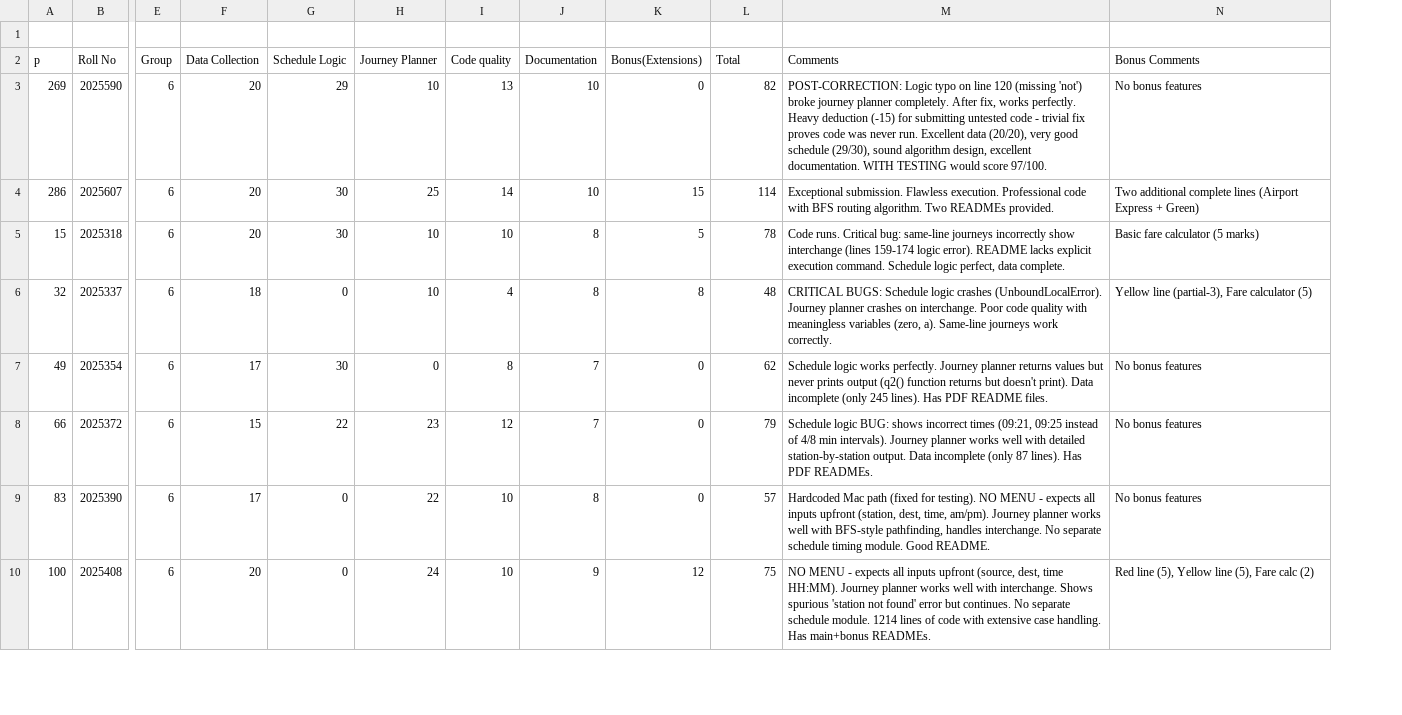
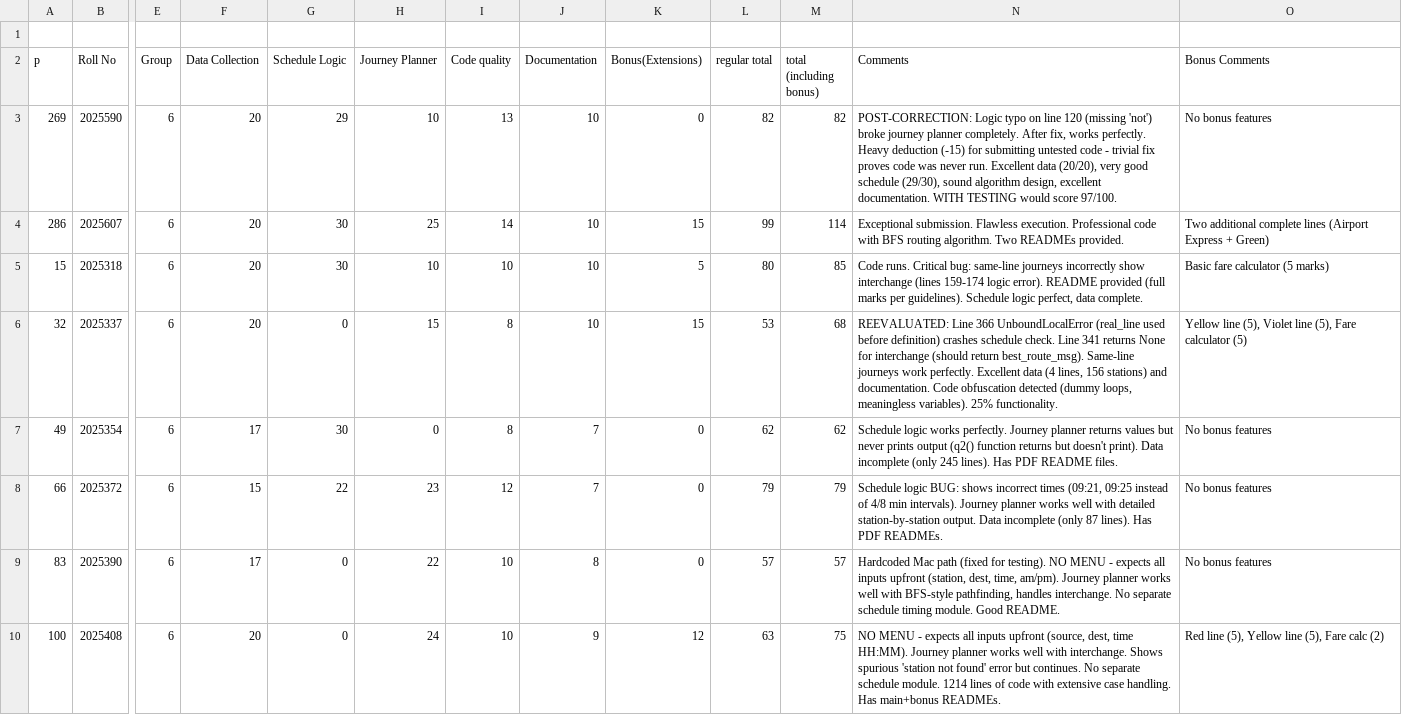
Before and after one commit to ShahnawazDev/ip-project-evaluation, a CSV file: results_all.csv, drawn as a sheet; only a part is shown, gaps mark what is left out; addresses are those after the commit; the diff names each change by its address in the sheet, - before the commit and + after, or states it on an @@ line.

```diff
--- a/results_all.csv
+++ b/results_all.csv
+column L (regular total), rows 3-10: 82 | 99 | 80 | 53 | 62 | 79 | 57 | 63
-M2: Total
+M2: total (including bonus)
-J5:J6 (Documentation): 8
+J5:J6 (Documentation): 10
-M5 (total (including bonus)): 78
+M5 (total (including bonus)): 85
-N5 (Comments): …error). README lacks explicit execution command. Schedule logic…
+N5 (Comments): …error). README provided (full marks per guidelines). Schedule logic…
-F6 (Data Collection): 18
+F6 (Data Collection): 20
-H6 (Journey Planner): 10
+H6 (Journey Planner): 15
-I6 (Code quality): 4
+I6 (Code quality): 8
-K6 (Bonus(Extensions)): 8
+K6 (Bonus(Extensions)): 15
-M6 (total (including bonus)): 48
+M6 (total (including bonus)): 68
-N6 (Comments): CRITICAL BUGS: Schedule logic crashes (UnboundLocalError). Journey planner crashes on interchange. Poor code quality with meaningless variables (zero, a). Same-line journeys work correctly.
+N6 (Comments): REEVALUATED: Line 366 UnboundLocalError (real_line used before definition) crashes schedule check. Line 341 returns None for interchange (should return best_route_msg). Same-line journeys work perfectly. Excellent data (4 lines, 156 stations) and documentation. Code obfuscation detected (dummy loops, meaningless variables). 25% functionality.
-O6 (Bonus Comments): Yellow line (partial-3), Fare calculator…
+O6 (Bonus Comments): Yellow line (5), Violet line (5), Fare calculator…
```
Also changed, not shown: 4 other files.
